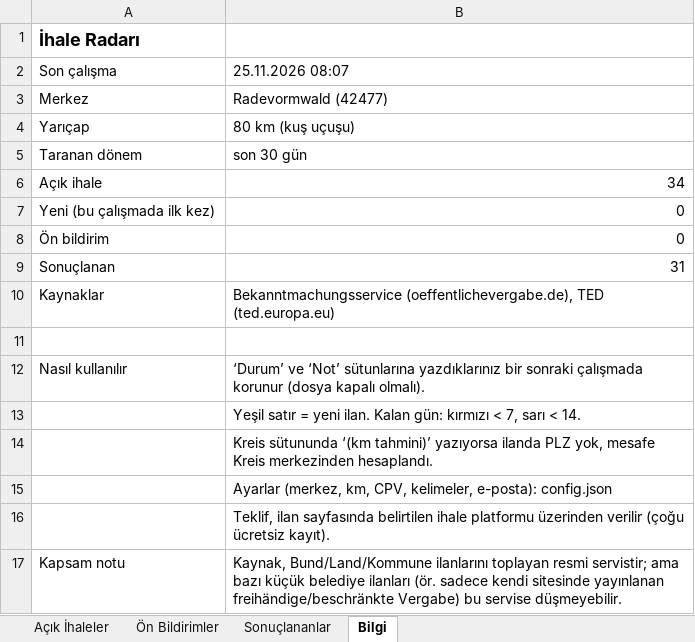
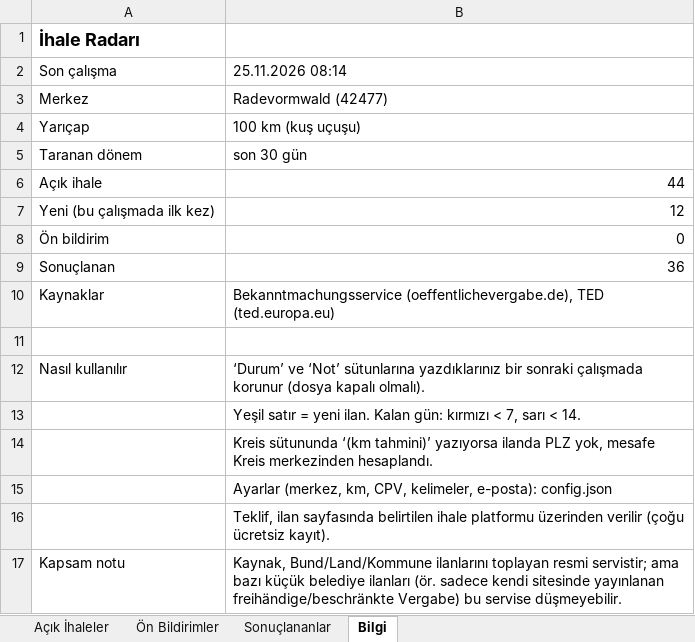
Before and after one commit to EmreDeuTr/ihale-radari, an Excel workbook: docs/Ihaleler.xlsx, sheet Bilgi, drawn as a sheet; values as stored, in another font and other column widths than the file's, no borders; the diff names each change by its address in the sheet, - before the commit and + after, or states it on an @@ line.

```diff
--- a/docs/Ihaleler.xlsx (sheet Bilgi)
+++ b/docs/Ihaleler.xlsx (sheet Bilgi)
-B2: 25.11.2026 08:07
+B2: 25.11.2026 08:14
-B4: 80 km (kuş uçuşu)
+B4: 100 km (kuş uçuşu)
-B6: 34
+B6: 44
-B7: 0
+B7: 12
-B9: 31
+B9: 36
```
Also changed, not shown: sheet Açık İhaleler, sheet Sonuçlananlar, 2 other files.
